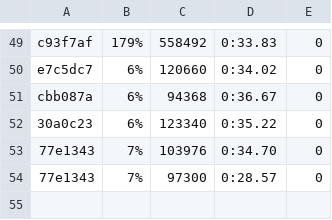
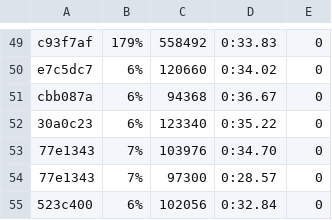
Before and after one commit to getgauge/gauge-benchmarks, a CSV file: docs/data/gauge/java_gradle_multithreaded.csv, drawn as a sheet; only a part is shown, gaps mark what is left out; the diff names each change by its address in the sheet, - before the commit and + after, or states it on an @@ line.

```diff
--- a/docs/data/gauge/java_gradle_multithreaded.csv
+++ b/docs/data/gauge/java_gradle_multithreaded.csv
+row 55: 523c400 | 6% | 102056 | 0:32.84 | 0
```
Also changed, not shown: docs/data/gauge/java_gradle_parallel.csv, docs/data/gauge/java_gradle_serial.csv, 6 other files.
